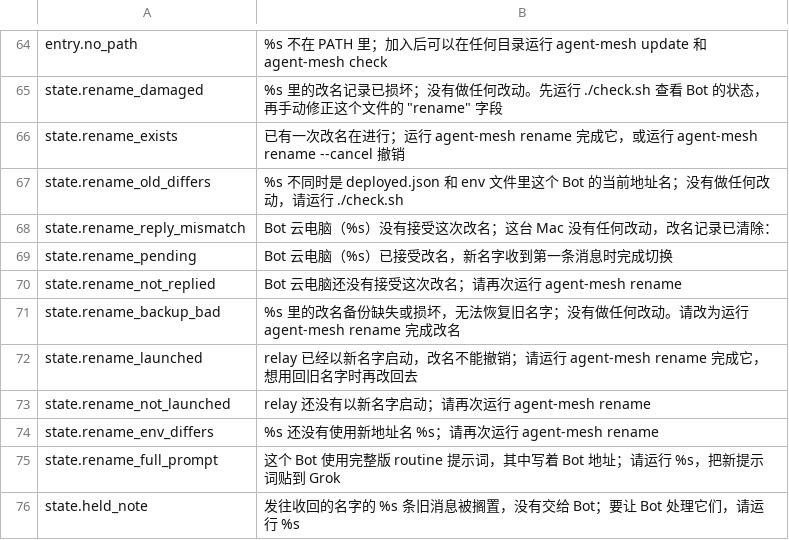
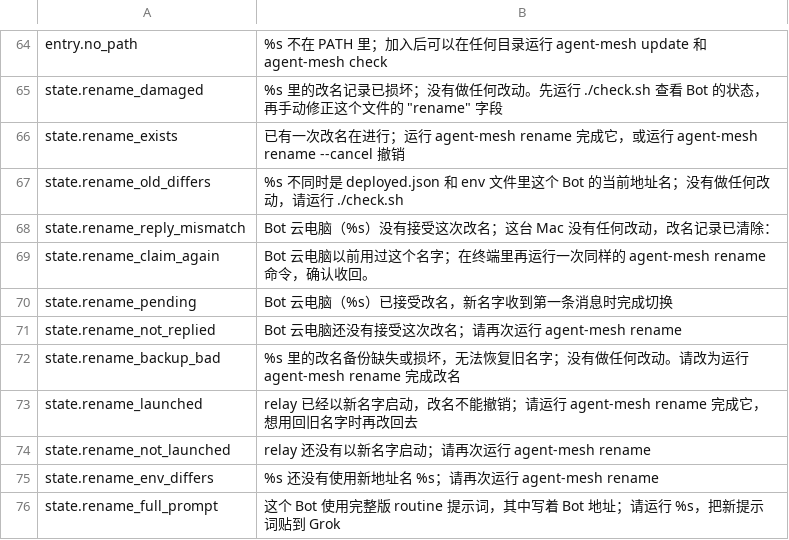
Before and after one commit to xiaozhenliu/agent-mesh, a TSV file: scripts/messages/zh-CN/state.tsv, drawn as a sheet; only a part is shown, gaps mark what is left out; the shorter side is filled out with more unchanged rows.

```diff
--- a/scripts/messages/zh-CN/state.tsv
+++ b/scripts/messages/zh-CN/state.tsv
@@ -68,2 +68,3 @@ state.rename_old_differs	%s 不同时是 deployed.json 和 env 文件里这个 B
 state.rename_reply_mismatch	Bot 云电脑（%s）没有接受这次改名；这台 Mac 没有任何改动，改名记录已清除：
+state.rename_claim_again	Bot 云电脑以前用过这个名字；在终端里再运行一次同样的 agent-mesh rename 命令，确认收回。
 state.rename_pending	Bot 云电脑（%s）已接受改名，新名字收到第一条消息时完成切换
```
Also changed, not shown: scripts/messages/en/helpers.tsv, scripts/messages/en/install.tsv, 14 other files.
